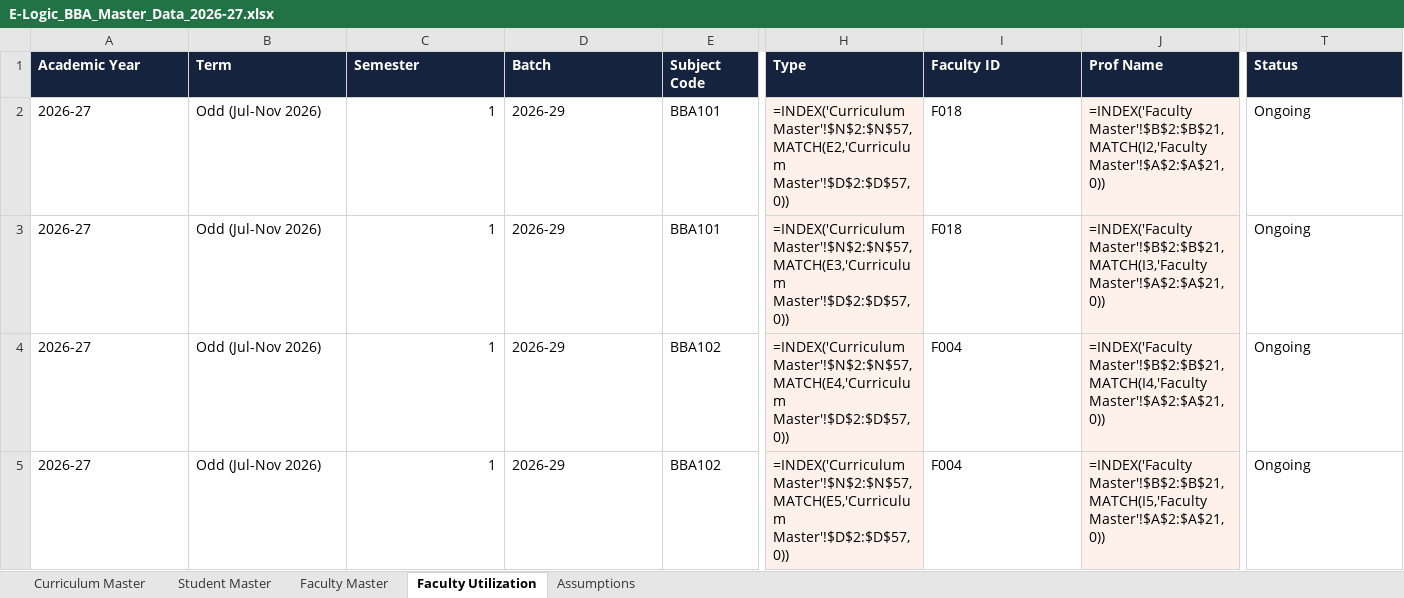
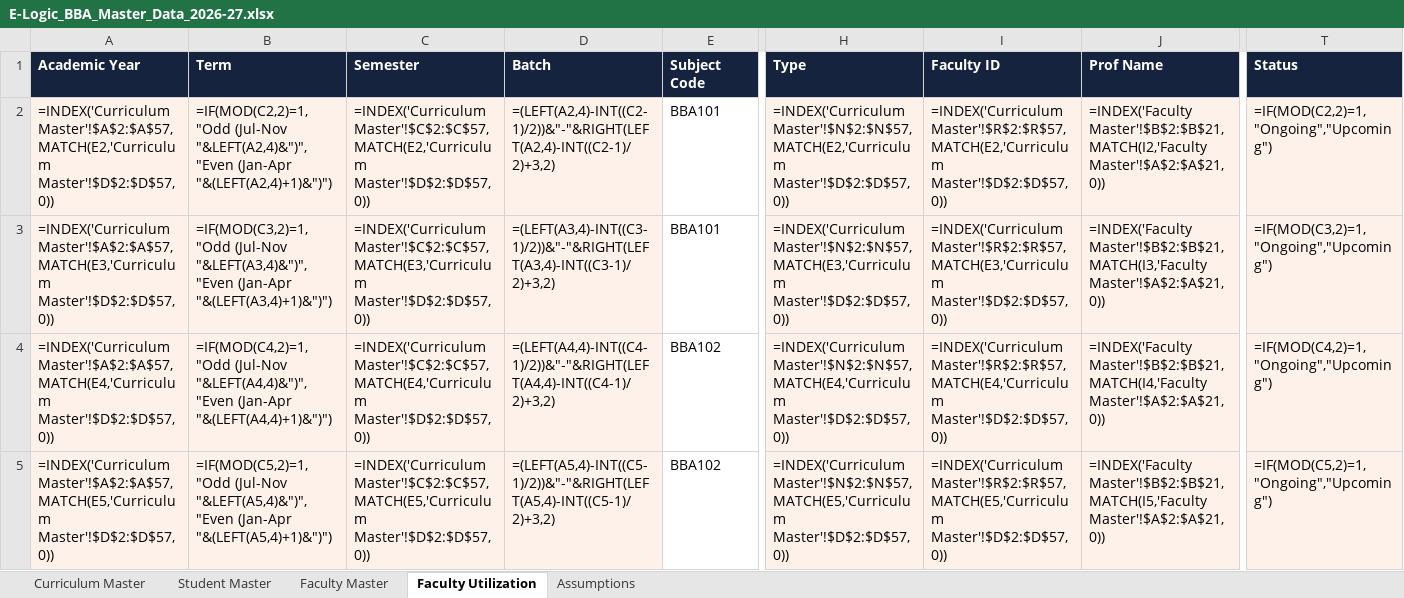
Before and after one commit to ng-04/elogic-bba, an Excel workbook: docs/E-Logic_BBA_Master_Data_2026-27.xlsx, sheet Faculty Utilization, drawn as a sheet; only a part is shown, gaps mark what is left out; values as stored, in another font and other column widths than the file's, no borders; formulas are shown in place of their values; the diff covers the shown part only; the diff names each change by its address in the sheet, - before the commit and + after, or states it on an @@ line.

```diff
--- a/docs/E-Logic_BBA_Master_Data_2026-27.xlsx (sheet Faculty Utilization)
+++ b/docs/E-Logic_BBA_Master_Data_2026-27.xlsx (sheet Faculty Utilization)
-A2 (Academic Year): 2026-27
+A2 (Academic Year): =INDEX('Curriculum Master'!$A$2:$A$57,MATCH(E2,'Curriculum Master'!$D$2:$D$57,0))
-A2:D5 fill: none
+A2:D5 fill: #FDF1EA
-B2 (Term): Odd (Jul-Nov 2026)
+B2 (Term): =IF(MOD(C2,2)=1,"Odd (Jul-Nov "&LEFT(A2,4)&")","Even (Jan-Apr "&(LEFT(A2,4)+1)&")")
-C2 (Semester): 1
+C2 (Semester): =INDEX('Curriculum Master'!$C$2:$C$57,MATCH(E2,'Curriculum Master'!$D$2:$D$57,0))
-D2 (Batch): 2026-29
+D2 (Batch): =(LEFT(A2,4)-INT((C2-1)/2))&"-"&RIGHT(LEFT(A2,4)-INT((C2-1)/2)+3,2)
-I2 (Faculty ID): F018
+I2 (Faculty ID): =INDEX('Curriculum Master'!$R$2:$R$57,MATCH(E2,'Curriculum Master'!$D$2:$D$57,0))
-I2:I5 fill: none
+I2:I5 fill: #FDF1EA
-T2 (Status): Ongoing
+T2 (Status): =IF(MOD(C2,2)=1,"Ongoing","Upcoming")
-T2:T5 fill: none
+T2:T5 fill: #FDF1EA
-A3 (Academic Year): 2026-27
+A3 (Academic Year): =INDEX('Curriculum Master'!$A$2:$A$57,MATCH(E3,'Curriculum Master'!$D$2:$D$57,0))
-B3 (Term): Odd (Jul-Nov 2026)
+B3 (Term): =IF(MOD(C3,2)=1,"Odd (Jul-Nov "&LEFT(A3,4)&")","Even (Jan-Apr "&(LEFT(A3,4)+1)&")")
-C3 (Semester): 1
+C3 (Semester): =INDEX('Curriculum Master'!$C$2:$C$57,MATCH(E3,'Curriculum Master'!$D$2:$D$57,0))
-D3 (Batch): 2026-29
+D3 (Batch): =(LEFT(A3,4)-INT((C3-1)/2))&"-"&RIGHT(LEFT(A3,4)-INT((C3-1)/2)+3,2)
-I3 (Faculty ID): F018
+I3 (Faculty ID): =INDEX('Curriculum Master'!$R$2:$R$57,MATCH(E3,'Curriculum Master'!$D$2:$D$57,0))
-T3 (Status): Ongoing
+T3 (Status): =IF(MOD(C3,2)=1,"Ongoing","Upcoming")
-A4 (Academic Year): 2026-27
+A4 (Academic Year): =INDEX('Curriculum Master'!$A$2:$A$57,MATCH(E4,'Curriculum Master'!$D$2:$D$57,0))
-B4 (Term): Odd (Jul-Nov 2026)
+B4 (Term): =IF(MOD(C4,2)=1,"Odd (Jul-Nov "&LEFT(A4,4)&")","Even (Jan-Apr "&(LEFT(A4,4)+1)&")")
-C4 (Semester): 1
+C4 (Semester): =INDEX('Curriculum Master'!$C$2:$C$57,MATCH(E4,'Curriculum Master'!$D$2:$D$57,0))
-D4 (Batch): 2026-29
+D4 (Batch): =(LEFT(A4,4)-INT((C4-1)/2))&"-"&RIGHT(LEFT(A4,4)-INT((C4-1)/2)+3,2)
-I4 (Faculty ID): F004
+I4 (Faculty ID): =INDEX('Curriculum Master'!$R$2:$R$57,MATCH(E4,'Curriculum Master'!$D$2:$D$57,0))
-T4 (Status): Ongoing
+T4 (Status): =IF(MOD(C4,2)=1,"Ongoing","Upcoming")
-A5 (Academic Year): 2026-27
+A5 (Academic Year): =INDEX('Curriculum Master'!$A$2:$A$57,MATCH(E5,'Curriculum Master'!$D$2:$D$57,0))
-B5 (Term): Odd (Jul-Nov 2026)
+B5 (Term): =IF(MOD(C5,2)=1,"Odd (Jul-Nov "&LEFT(A5,4)&")","Even (Jan-Apr "&(LEFT(A5,4)+1)&")")
-C5 (Semester): 1
+C5 (Semester): =INDEX('Curriculum Master'!$C$2:$C$57,MATCH(E5,'Curriculum Master'!$D$2:$D$57,0))
-D5 (Batch): 2026-29
+D5 (Batch): =(LEFT(A5,4)-INT((C5-1)/2))&"-"&RIGHT(LEFT(A5,4)-INT((C5-1)/2)+3,2)
-I5 (Faculty ID): F004
+I5 (Faculty ID): =INDEX('Curriculum Master'!$R$2:$R$57,MATCH(E5,'Curriculum Master'!$D$2:$D$57,0))
-T5 (Status): Ongoing
+T5 (Status): =IF(MOD(C5,2)=1,"Ongoing","Upcoming")
```
Also changed, not shown: 516 edited cells and cell formats elsewhere in this sheet, 1 other file.
